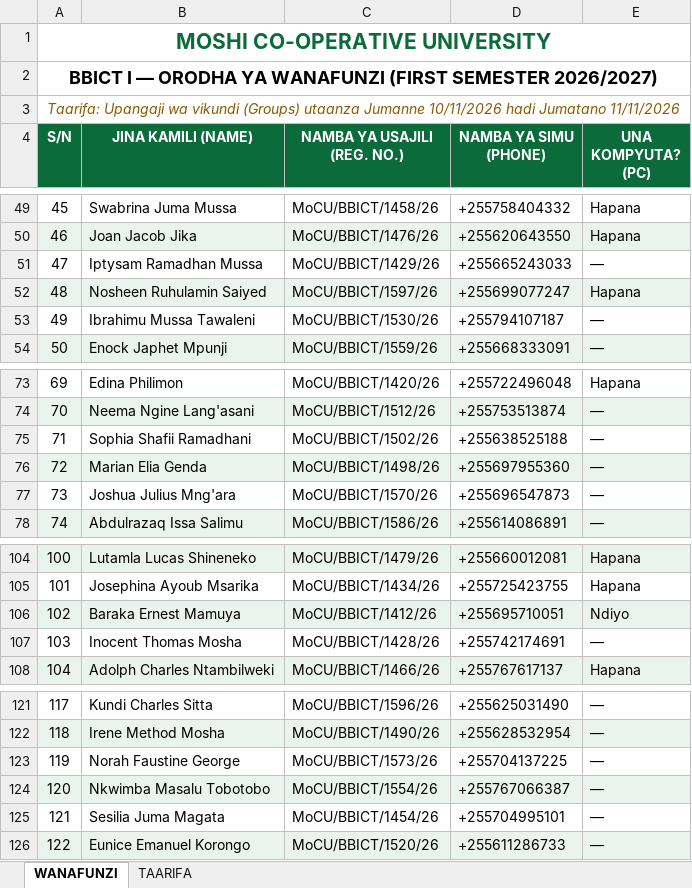
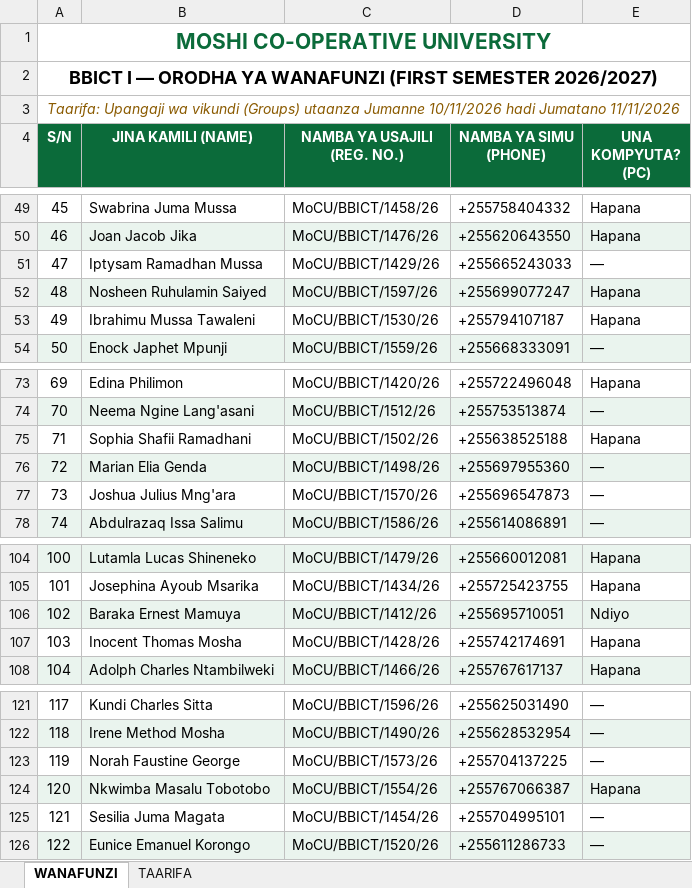
Before and after one commit to BBICT2026/BBICT-I, an Excel workbook: BBICT_I_WANAFUNZI.xlsx, sheet WANAFUNZI, drawn as a sheet; only a part is shown, gaps mark what is left out; values as stored, in another font and other column widths than the file's, no borders; the diff names each change by its address in the sheet, - before the commit and + after, or states it on an @@ line.

```diff
--- a/BBICT_I_WANAFUNZI.xlsx (sheet WANAFUNZI)
+++ b/BBICT_I_WANAFUNZI.xlsx (sheet WANAFUNZI)
-E53 (UNA KOMPYUTA? (PC)): —
+E53 (UNA KOMPYUTA? (PC)): Hapana
-E75 (UNA KOMPYUTA? (PC)): —
+E75 (UNA KOMPYUTA? (PC)): Hapana
-E107 (UNA KOMPYUTA? (PC)): —
+E107 (UNA KOMPYUTA? (PC)): Hapana
-E124 (UNA KOMPYUTA? (PC)): —
+E124 (UNA KOMPYUTA? (PC)): Hapana
```
Also changed, not shown: 2 other files.
